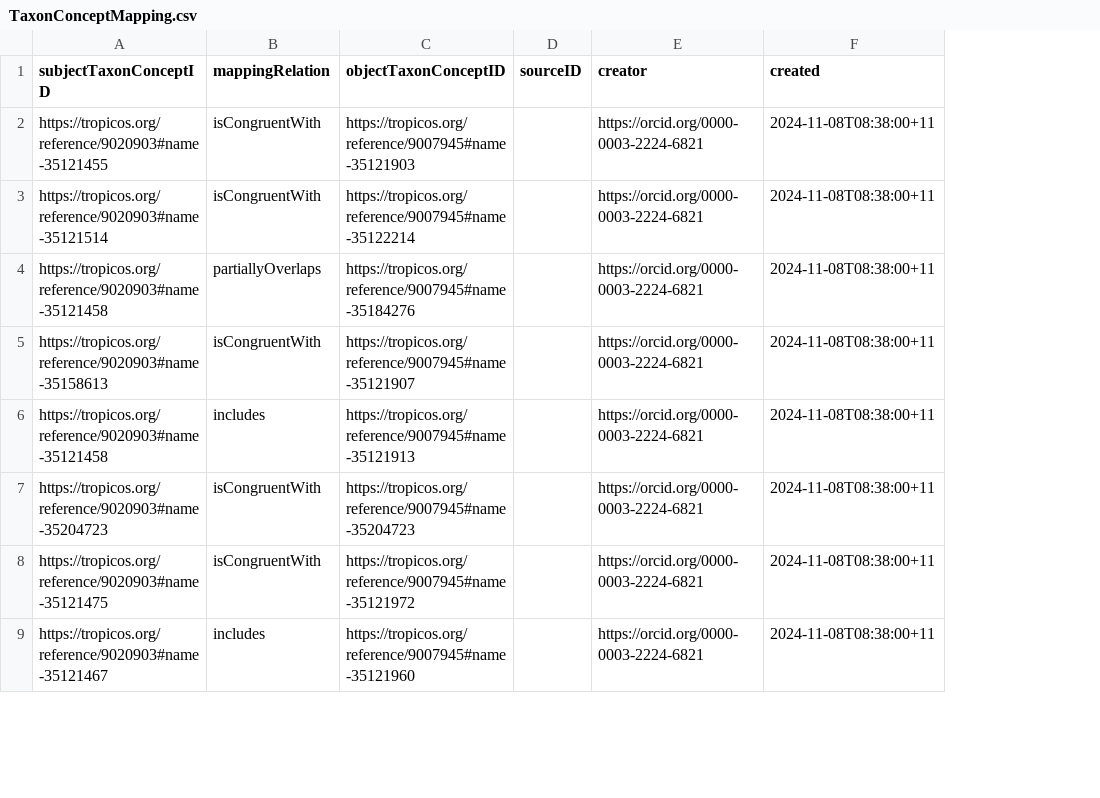
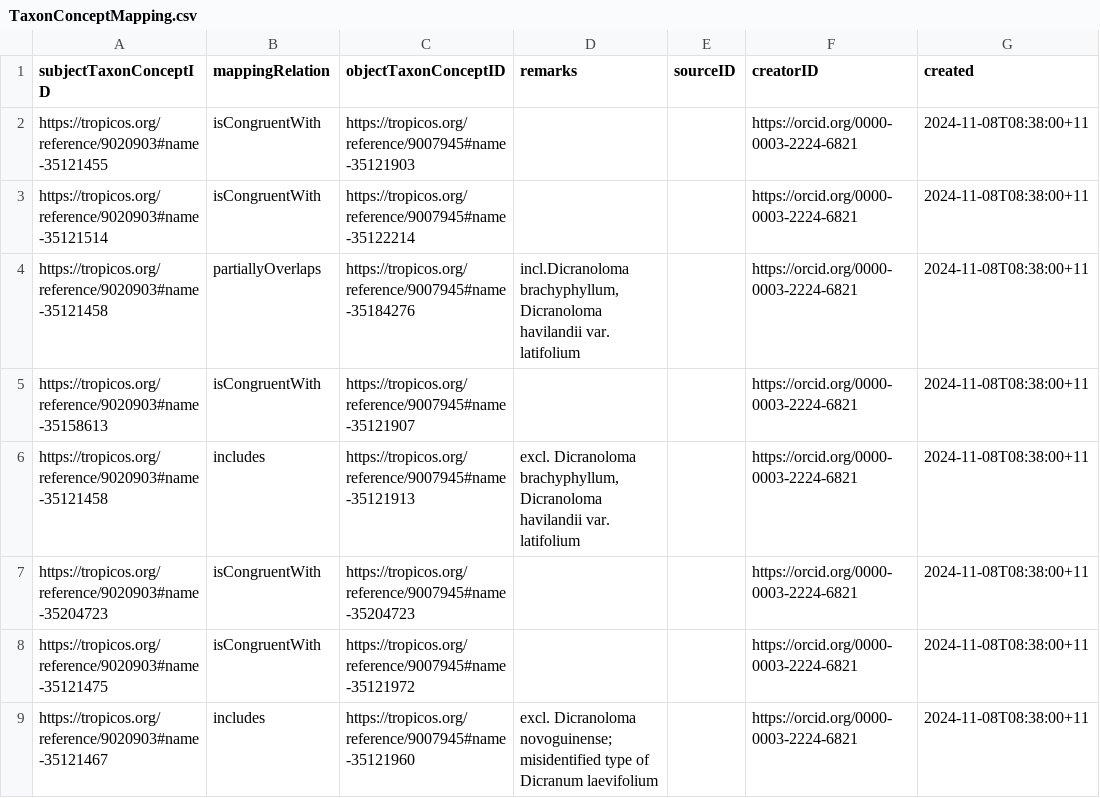
Before and after one commit to tdwg/tcs2, a CSV file: recipes/tropicos-malesian-dicranoloma/datapackage/TaxonConceptMapping.csv, drawn as a sheet; only a part is shown; addresses are those after the commit; the diff names each change by its address in the sheet, - before the commit and + after, or states it on an @@ line.

Commit message:
redo data package for Malesian Dicranoloma example

```diff
--- a/recipes/tropicos-malesian-dicranoloma/datapackage/TaxonConceptMapping.csv
+++ b/recipes/tropicos-malesian-dicranoloma/datapackage/TaxonConceptMapping.csv
+column D (remarks), rows 4-9: incl.Dicranoloma brachyphyllum, Dicranoloma havilandii var. latifolium |  | excl. Dicranoloma brachyphyllum, Dicranoloma havilandii var. latifolium |  |  | excl. Dicranoloma novoguinense; misidentified type of Dicranum laevifolium
-F1: creator
+F1: creatorID
```
Also changed, not shown: recipes/tropicos-malesian-dicranoloma/datapackage/Agent.csv, recipes/tropicos-malesian-dicranoloma/datapackage/BibliographicResource.csv, 5 other files.
